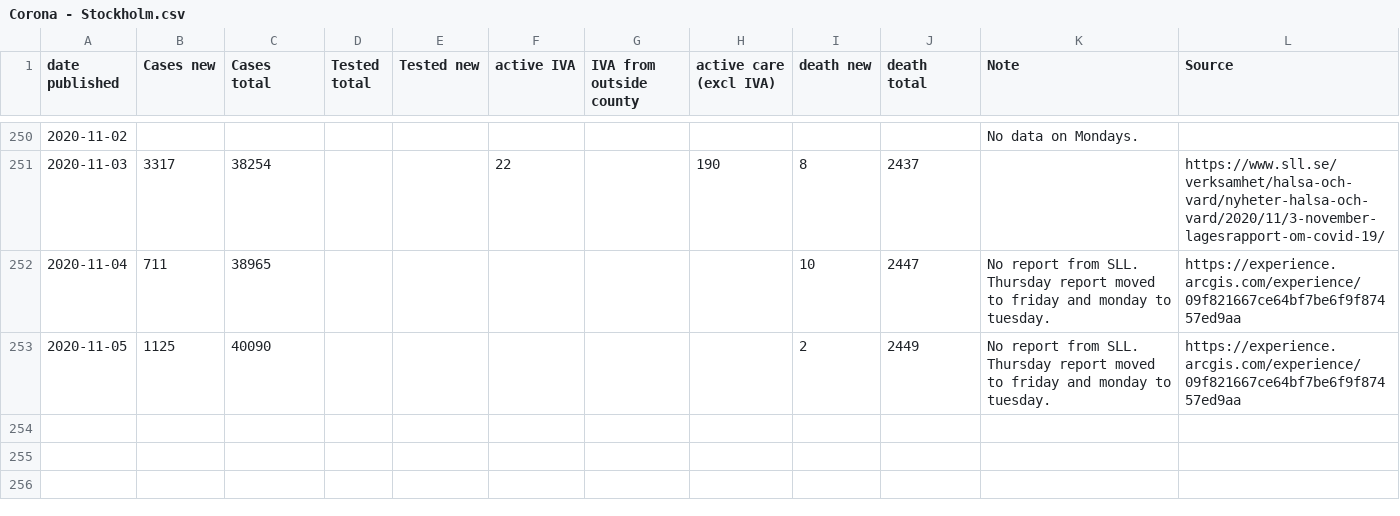
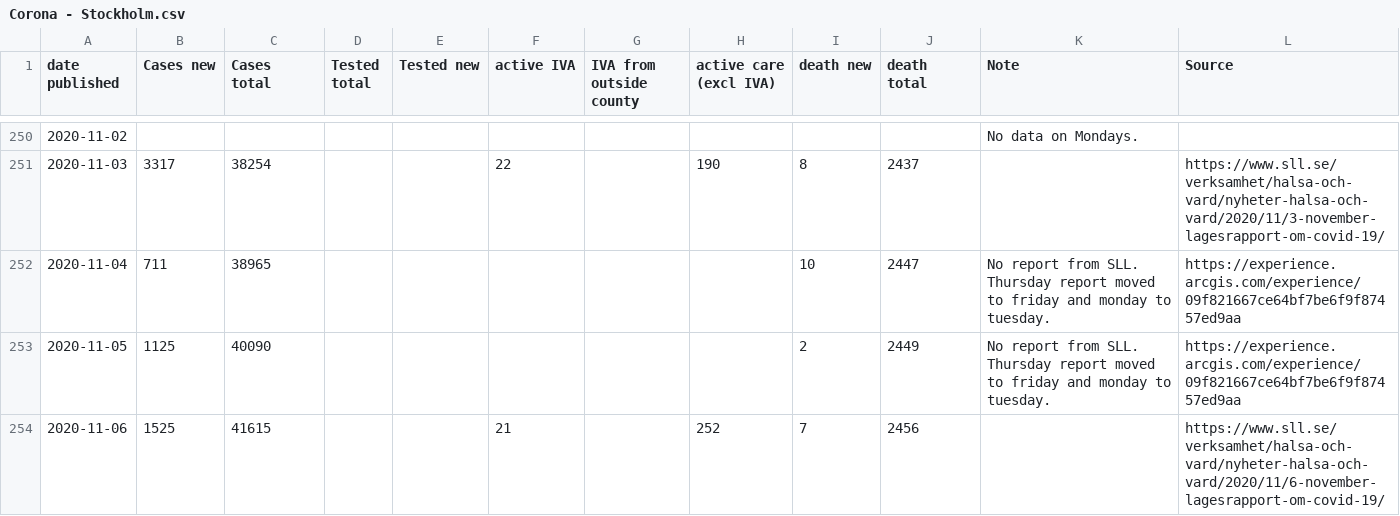
Before and after one commit to mrunesson/covid-19, a CSV file: Corona - Stockholm.csv, drawn as a sheet; only a part is shown, gaps mark what is left out.

Commit message:
Added 2020-11-06

```diff
--- a/Corona - Stockholm.csv
+++ b/Corona - Stockholm.csv
@@ -253 +253,2 @@ date published,Cases new,Cases total,Tested total,Tested new,active IVA,IVA from
 2020-11-05,1125,40090,,,,,,2,2449,No report from SLL. Thursday report moved to friday and monday to tuesday.,https://experience.arcgis.com/experience/09f821667ce64bf7be6f9f87457ed9aa
+2020-11-06,1525,41615,,,21,,252,7,2456,,https://www.sll.se/verksamhet/halsa-och-vard/nyheter-halsa-och-vard/2020/11/6-november-lagesrapport-om-covid-19/
```
